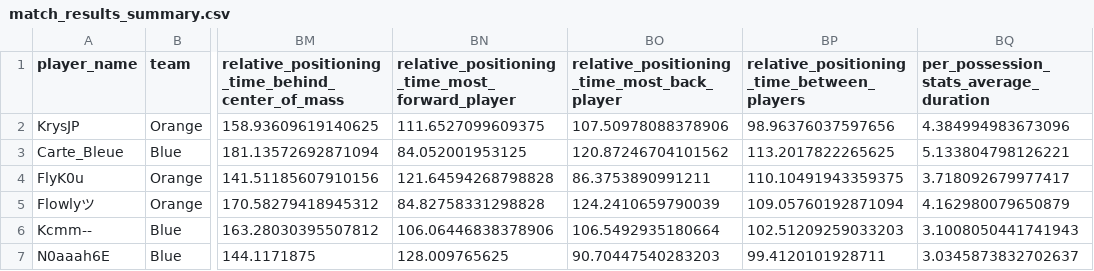
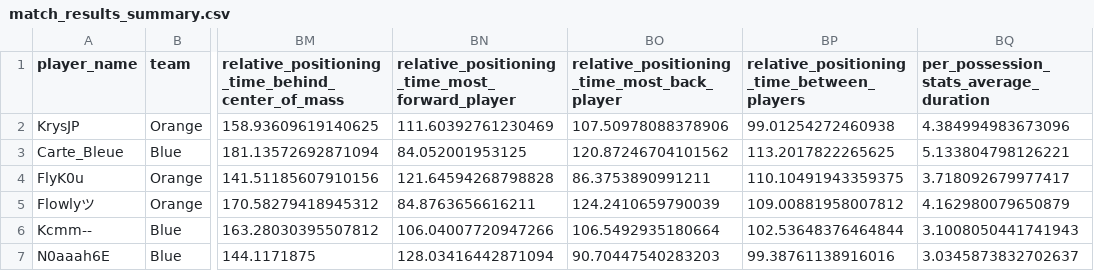
Before and after one commit to KrystianJP/rl-replay-analyser, a CSV file: Implementation/backend/match_results_summary.csv, drawn as a sheet; only a part is shown, gaps mark what is left out; the diff names each change by its address in the sheet, - before the commit and + after, or states it on an @@ line.

```diff
--- a/Implementation/backend/match_results_summary.csv
+++ b/Implementation/backend/match_results_summary.csv
-BN2: 111.6527099609375
+BN2: 111.60392761230469
-BP2: 98.96376037597656
+BP2: 99.01254272460938
-BN5: 84.82758331298828
+BN5: 84.8763656616211
-BP5: 109.05760192871094
+BP5: 109.00881958007812
-BN6: 106.06446838378906
+BN6: 106.04007720947266
-BP6: 102.51209259033203
+BP6: 102.53648376464844
-BN7: 128.009765625
+BN7: 128.03416442871094
-BP7: 99.4120101928711
+BP7: 99.38761138916016
```
Also changed, not shown: 8 other files.
